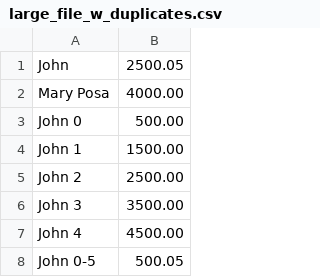
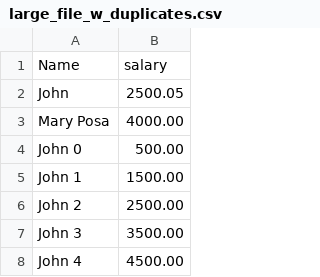
Before and after one commit to yuyangfrank/demo, a CSV file: src/main/resources/large_file_w_duplicates.csv, drawn as a sheet; only a part is shown; the shorter side is filled out with more unchanged rows; the diff names each change by its address in the sheet, - before the commit and + after, or states it on an @@ line.

```diff
--- a/src/main/resources/large_file_w_duplicates.csv
+++ b/src/main/resources/large_file_w_duplicates.csv
+row 1: Name | salary
```
Also changed, not shown: 1 other file.
